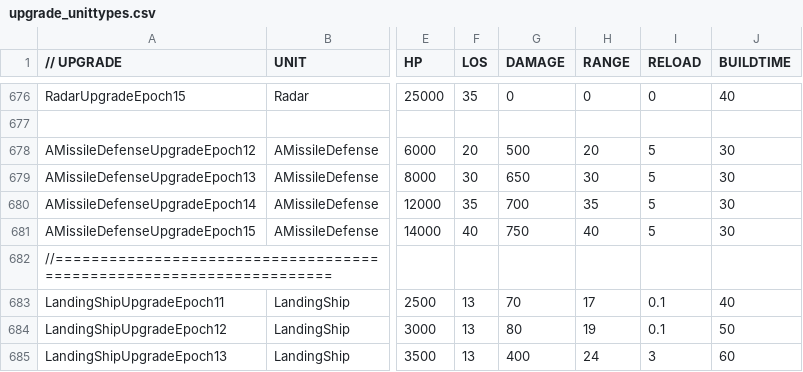
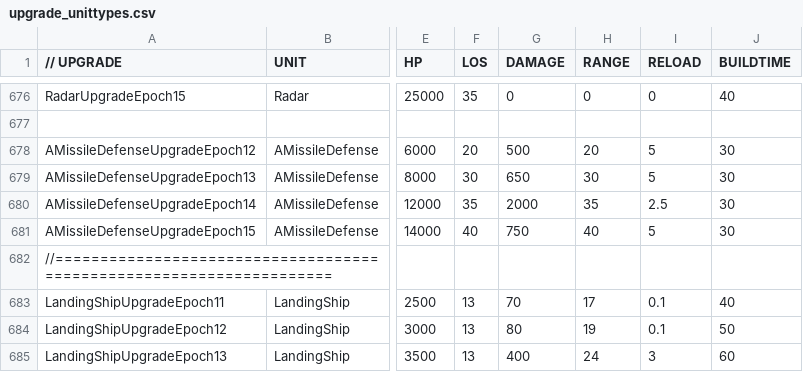
Before and after one commit to luojiang419/ee2, a CSV file: game-metadata/EE2X_db/TechTree/upgrade_unittypes.csv, drawn as a sheet; only a part is shown, gaps mark what is left out; the diff names each change by its address in the sheet, - before the commit and + after, or states it on an @@ line.

Commit message:
fix: 萨姆5 E14 CSV DAMAGE 700→2000 RELOAD 5→2.5
与DDF radar.ddf同步：攻击力2000，射速翻倍

```diff
--- a/game-metadata/EE2X_db/TechTree/upgrade_unittypes.csv
+++ b/game-metadata/EE2X_db/TechTree/upgrade_unittypes.csv
-G680 (DAMAGE): 700
+G680 (DAMAGE): 2000
-I680 (RELOAD): 5
+I680 (RELOAD): 2.5
```
Also changed, not shown: 2 other files.
